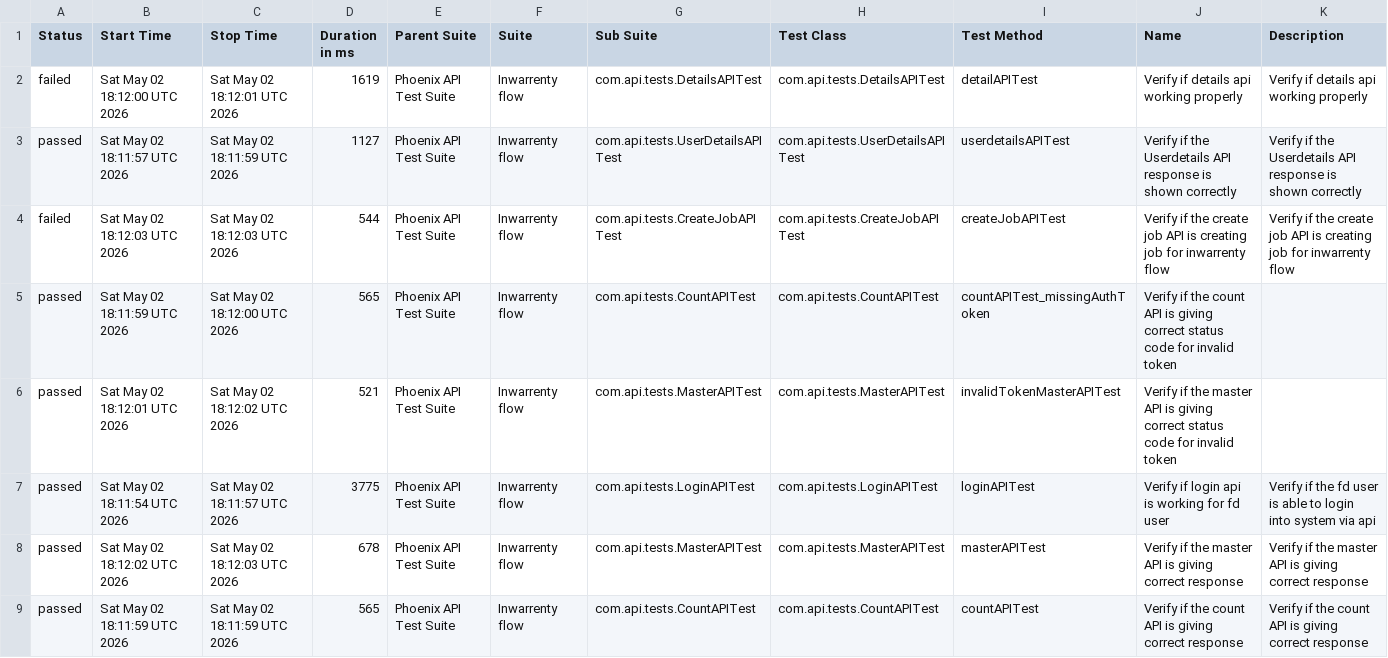
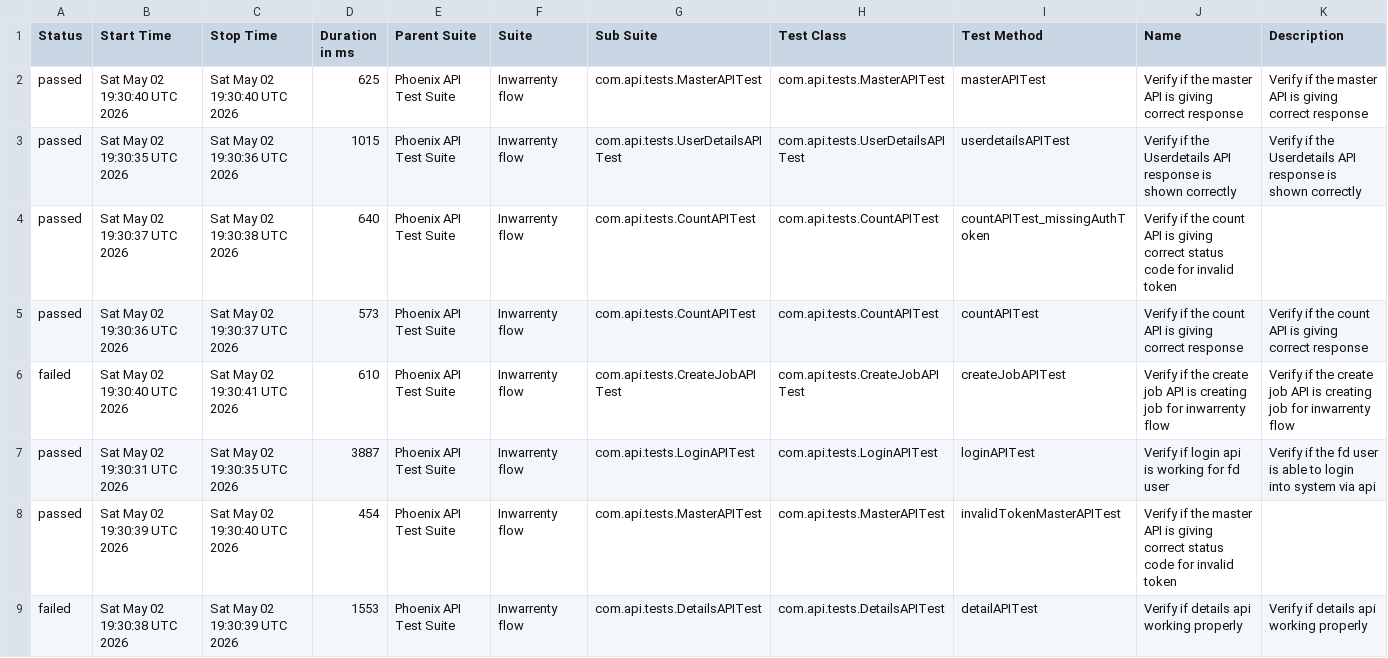
Before and after one commit to AbhijitNaik05/PhoenixTestAutomationFramework, a CSV file: data/suites.csv, drawn as a sheet.

```diff
--- a/data/suites.csv
+++ b/data/suites.csv
@@ -1,9 +1,9 @@
 "Status","Start Time","Stop Time","Duration in ms","Parent Suite","Suite","Sub Suite","Test Class","Test Method","Name","Description"
-"failed","Sat May 02 18:12:00 UTC 2026","Sat May 02 18:12:01 UTC 2026","1619","Phoenix API Test Suite","Inwarrenty flow","com.api.tests.DetailsAPITest","com.api.tests.DetailsAPITest","detailAPITest","Verify if details api working properly","Verify if details api working properly"
-"passed","Sat May 02 18:11:57 UTC 2026","Sat May 02 18:11:59 UTC 2026","1127","Phoenix API Test Suite","Inwarrenty flow","com.api.tests.UserDetailsAPITest","com.api.tests.UserDetailsAPITest","userdetailsAPITest","Verify if the Userdetails API response is shown correctly","Verify if the Userdetails API response is shown correctly"
-"failed","Sat May 02 18:12:03 UTC 2026","Sat May 02 18:12:03 UTC 2026","544","Phoenix API Test Suite","Inwarrenty flow","com.api.tests.CreateJobAPITest","com.api.tests.CreateJobAPITest","createJobAPITest","Verify if the create job API is creating job for inwarrenty flow","Verify if the create job API is creating job for inwarrenty flow"
-"passed","Sat May 02 18:11:59 UTC 2026","Sat May 02 18:12:00 UTC 2026","565","Phoenix API Test Suite","Inwarrenty flow","com.api.tests.CountAPITest","com.api.tests.CountAPITest","countAPITest_missingAuthToken","Verify if the count API is giving correct status code for invalid token",""
-"passed","Sat May 02 18:12:01 UTC 2026","Sat May 02 18:12:02 UTC 2026","521","Phoenix API Test Suite","Inwarrenty flow","com.api.tests.MasterAPITest","com.api.tests.MasterAPITest","invalidTokenMasterAPITest","Verify if the master API is giving correct status code for invalid token",""
-"passed","Sat May 02 18:11:54 UTC 2026","Sat May 02 18:11:57 UTC 2026","3775","Phoenix API Test Suite","Inwarrenty flow","com.api.tests.LoginAPITest","com.api.tests.LoginAPITest","loginAPITest","Verify if login api is working for fd user","Verify if the fd user is able to login into system via api"
-"passed","Sat May 02 18:12:02 UTC 2026","Sat May 02 18:12:03 UTC 2026","678","Phoenix API Test Suite","Inwarrenty flow","com.api.tests.MasterAPITest","com.api.tests.MasterAPITest","masterAPITest","Verify if the master API is giving correct response","Verify if the master API is giving correct response"
-"passed","Sat May 02 18:11:59 UTC 2026","Sat May 02 18:11:59 UTC 2026","565","Phoenix API Test Suite","Inwarrenty flow","com.api.tests.CountAPITest","com.api.tests.CountAPITest","countAPITest","Verify if the count API is giving correct response","Verify if the count API is giving correct response"
+"passed","Sat May 02 19:30:40 UTC 2026","Sat May 02 19:30:40 UTC 2026","625","Phoenix API Test Suite","Inwarrenty flow","com.api.tests.MasterAPITest","com.api.tests.MasterAPITest","masterAPITest","Verify if the master API is giving correct response","Verify if the master API is giving correct response"
+"passed","Sat May 02 19:30:35 UTC 2026","Sat May 02 19:30:36 UTC 2026","1015","Phoenix API Test Suite","Inwarrenty flow","com.api.tests.UserDetailsAPITest","com.api.tests.UserDetailsAPITest","userdetailsAPITest","Verify if the Userdetails API response is shown correctly","Verify if the Userdetails API response is shown correctly"
+"passed","Sat May 02 19:30:37 UTC 2026","Sat May 02 19:30:38 UTC 2026","640","Phoenix API Test Suite","Inwarrenty flow","com.api.tests.CountAPITest","com.api.tests.CountAPITest","countAPITest_missingAuthToken","Verify if the count API is giving correct status code for invalid token",""
+"passed","Sat May 02 19:30:36 UTC 2026","Sat May 02 19:30:37 UTC 2026","573","Phoenix API Test Suite","Inwarrenty flow","com.api.tests.CountAPITest","com.api.tests.CountAPITest","countAPITest","Verify if the count API is giving correct response","Verify if the count API is giving correct response"
+"failed","Sat May 02 19:30:40 UTC 2026","Sat May 02 19:30:41 UTC 2026","610","Phoenix API Test Suite","Inwarrenty flow","com.api.tests.CreateJobAPITest","com.api.tests.CreateJobAPITest","createJobAPITest","Verify if the create job API is creating job for inwarrenty flow","Verify if the create job API is creating job for inwarrenty flow"
+"passed","Sat May 02 19:30:31 UTC 2026","Sat May 02 19:30:35 UTC 2026","3887","Phoenix API Test Suite","Inwarrenty flow","com.api.tests.LoginAPITest","com.api.tests.LoginAPITest","loginAPITest","Verify if login api is working for fd user","Verify if the fd user is able to login into system via api"
+"passed","Sat May 02 19:30:39 UTC 2026","Sat May 02 19:30:40 UTC 2026","454","Phoenix API Test Suite","Inwarrenty flow","com.api.tests.MasterAPITest","com.api.tests.MasterAPITest","invalidTokenMasterAPITest","Verify if the master API is giving correct status code for invalid token",""
+"failed","Sat May 02 19:30:38 UTC 2026","Sat May 02 19:30:39 UTC 2026","1553","Phoenix API Test Suite","Inwarrenty flow","com.api.tests.DetailsAPITest","com.api.tests.DetailsAPITest","detailAPITest","Verify if details api working properly","Verify if details api working properly"
```
Also changed, not shown: data/behaviors.csv, 51 other files.
